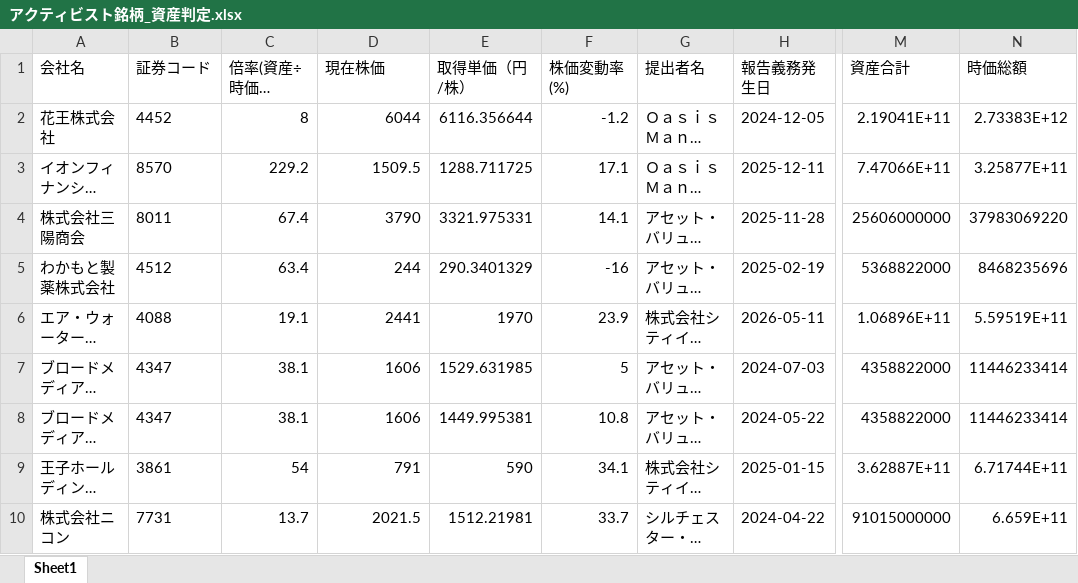
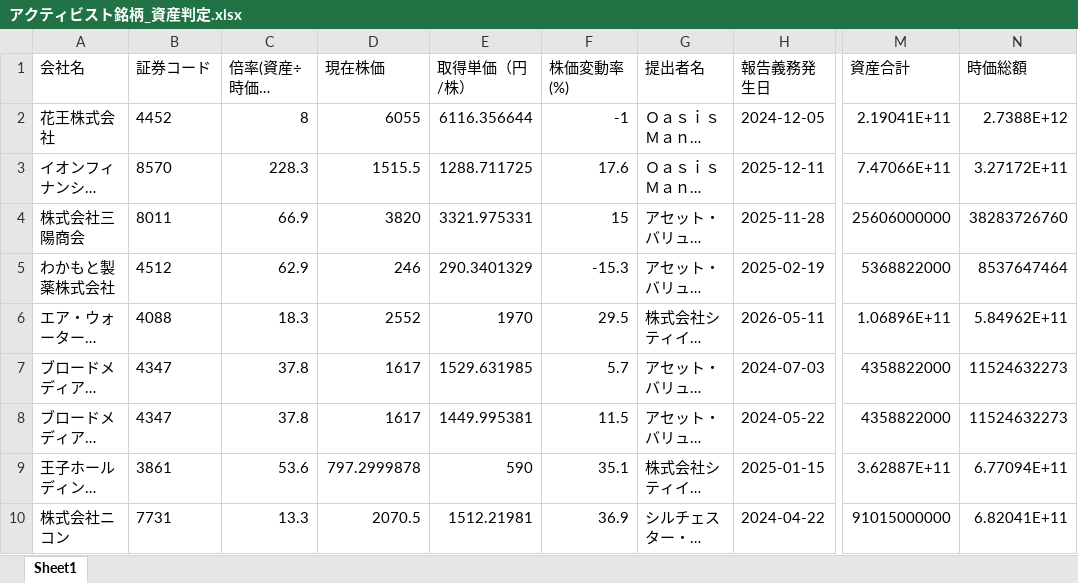
Before and after one commit to harubon1027-pixel/activist-results, an Excel workbook: docs/アクティビスト銘柄_資産判定.xlsx, sheet Sheet1, drawn as a sheet; only a part is shown, gaps mark what is left out; long unchanged cells end in …; values as stored, in another font and other column widths than the file's, no borders; the diff covers the shown part only; the diff names each change by its address in the sheet, - before the commit and + after, or states it on an @@ line.

```diff
--- a/docs/アクティビスト銘柄_資産判定.xlsx (sheet Sheet1)
+++ b/docs/アクティビスト銘柄_資産判定.xlsx (sheet Sheet1)
-D2 (現在株価): 6044
+D2 (現在株価): 6055
-F2 (株価変動率(%)): -1.2
+F2 (株価変動率(%)): -1
-N2 (時価総額): 2.73383E+12
+N2 (時価総額): 2.7388E+12
-C3 (倍率(資産÷時価総額×100)): 229.2
+C3 (倍率(資産÷時価総額×100)): 228.3
-D3 (現在株価): 1509.5
+D3 (現在株価): 1515.5
-F3 (株価変動率(%)): 17.1
+F3 (株価変動率(%)): 17.6
-N3 (時価総額): 3.25877E+11
+N3 (時価総額): 3.27172E+11
-C4 (倍率(資産÷時価総額×100)): 67.4
+C4 (倍率(資産÷時価総額×100)): 66.9
-D4 (現在株価): 3790
+D4 (現在株価): 3820
-F4 (株価変動率(%)): 14.1
+F4 (株価変動率(%)): 15
-N4 (時価総額): 37983069220
+N4 (時価総額): 38283726760
-C5 (倍率(資産÷時価総額×100)): 63.4
+C5 (倍率(資産÷時価総額×100)): 62.9
-D5 (現在株価): 244
+D5 (現在株価): 246
-F5 (株価変動率(%)): -16
+F5 (株価変動率(%)): -15.3
-N5 (時価総額): 8468235696
+N5 (時価総額): 8537647464
-C6 (倍率(資産÷時価総額×100)): 19.1
+C6 (倍率(資産÷時価総額×100)): 18.3
-D6 (現在株価): 2441
+D6 (現在株価): 2552
-F6 (株価変動率(%)): 23.9
+F6 (株価変動率(%)): 29.5
-N6 (時価総額): 5.59519E+11
+N6 (時価総額): 5.84962E+11
-C7:C8 (倍率(資産÷時価総額×100)): 38.1
+C7:C8 (倍率(資産÷時価総額×100)): 37.8
-D7:D8 (現在株価): 1606
+D7:D8 (現在株価): 1617
-F7 (株価変動率(%)): 5
+F7 (株価変動率(%)): 5.7
-N7:N8 (時価総額): 11446233414
+N7:N8 (時価総額): 11524632273
-F8 (株価変動率(%)): 10.8
+F8 (株価変動率(%)): 11.5
-C9 (倍率(資産÷時価総額×100)): 54
+C9 (倍率(資産÷時価総額×100)): 53.6
-D9 (現在株価): 791
+D9 (現在株価): 797.2999878
-F9 (株価変動率(%)): 34.1
+F9 (株価変動率(%)): 35.1
-N9 (時価総額): 6.71744E+11
+N9 (時価総額): 6.77094E+11
-C10 (倍率(資産÷時価総額×100)): 13.7
+C10 (倍率(資産÷時価総額×100)): 13.3
-D10 (現在株価): 2021.5
+D10 (現在株価): 2070.5
-F10 (株価変動率(%)): 33.7
+F10 (株価変動率(%)): 36.9
-N10 (時価総額): 6.659E+11
+N10 (時価総額): 6.82041E+11
```
Also changed, not shown: 2 added rows and 485 edited cells elsewhere in this sheet, docs/アクティビスト銘柄一覧.xlsx, 1 other file.
